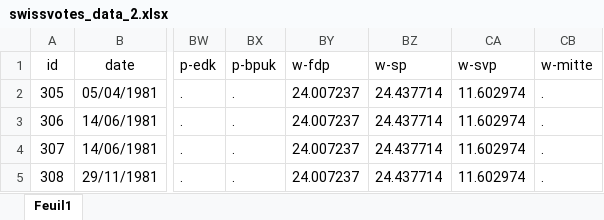
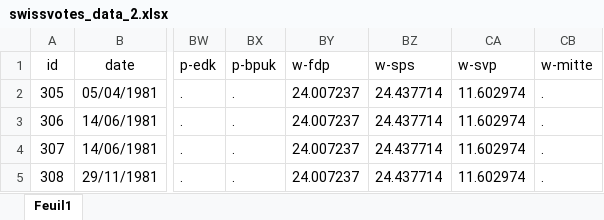
Before and after one commit to com-480-data-visualization/com-480-project-statiswiss, an Excel workbook: create_JSON/swissvotes_data_2.xlsx, sheet Feuil1, drawn as a sheet; only a part is shown, gaps mark what is left out; values as stored, in another font and other column widths than the file's, no borders; the diff names each change by its address in the sheet, - before the commit and + after, or states it on an @@ line.

Commit message:
correct JSON with indexing

```diff
--- a/create_JSON/swissvotes_data_2.xlsx (sheet Feuil1)
+++ b/create_JSON/swissvotes_data_2.xlsx (sheet Feuil1)
-BZ1: w-sp
+BZ1: w-sps
```
Also changed, not shown: 4 other files.
